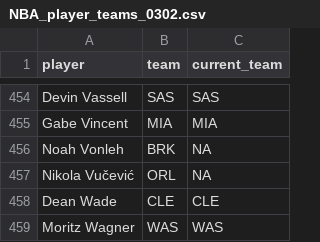
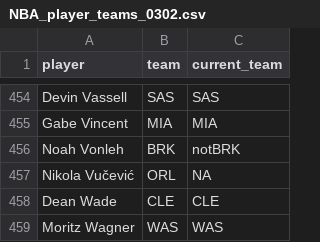
Before and after one commit to katiesegreti/NBA, a CSV file: NBA_player_teams_0302.csv, drawn as a sheet; only a part is shown, gaps mark what is left out.

Commit message:
update teams again to get rid of noah v

```diff
--- a/NBA_player_teams_0302.csv
+++ b/NBA_player_teams_0302.csv
@@ -455,3 +455,3 @@ Devin Vassell,SAS,SAS
 Gabe Vincent,MIA,MIA
-Noah Vonleh,BRK,NA
+Noah Vonleh,BRK,notBRK
 Nikola Vučević,ORL,NA
```
